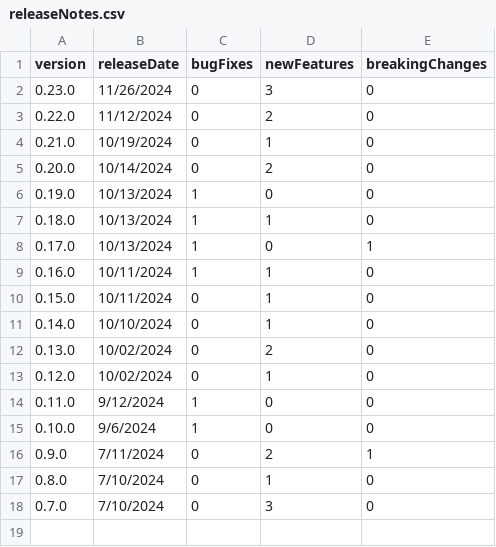
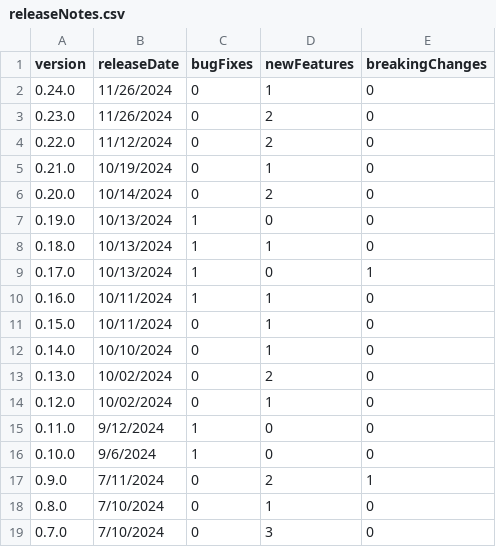
Before and after one commit to breck7/wws, a CSV file: releaseNotes.csv, drawn as a sheet.

```diff
--- a/releaseNotes.csv
+++ b/releaseNotes.csv
@@ -1,3 +1,4 @@
 version,releaseDate,bugFixes,newFeatures,breakingChanges
-0.23.0,11/26/2024,0,3,0
+0.24.0,11/26/2024,0,1,0
+0.23.0,11/26/2024,0,2,0
 0.22.0,11/12/2024,0,2,0
```
Also changed, not shown: releaseNotes.tsv, releaseNotesMeasures.tsv, 7 other files.
